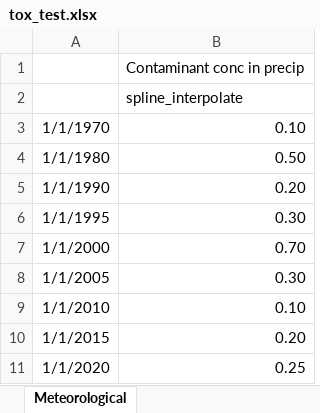
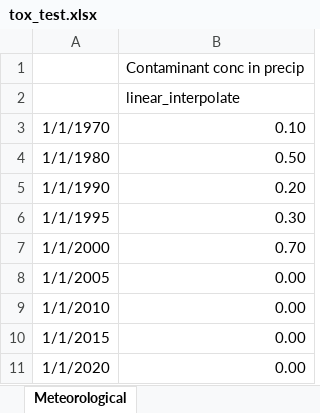
Before and after one commit to NIVANorge/Mobius2, an Excel workbook: models/models/data/tox_test.xlsx, sheet Meteorological, drawn as a sheet; values as stored, in another font and other column widths than the file's, no borders; the diff names each change by its address in the sheet, - before the commit and + after, or states it on an @@ line.

```diff
--- a/models/models/data/tox_test.xlsx (sheet Meteorological)
+++ b/models/models/data/tox_test.xlsx (sheet Meteorological)
-B2: spline_interpolate
+B2: linear_interpolate
-B8: 0.30
+B8: 0.00
-B9: 0.10
+B9: 0.00
-B10: 0.20
+B10: 0.00
-B11: 0.25
+B11: 0.00
```
Also changed, not shown: 20 other files.
